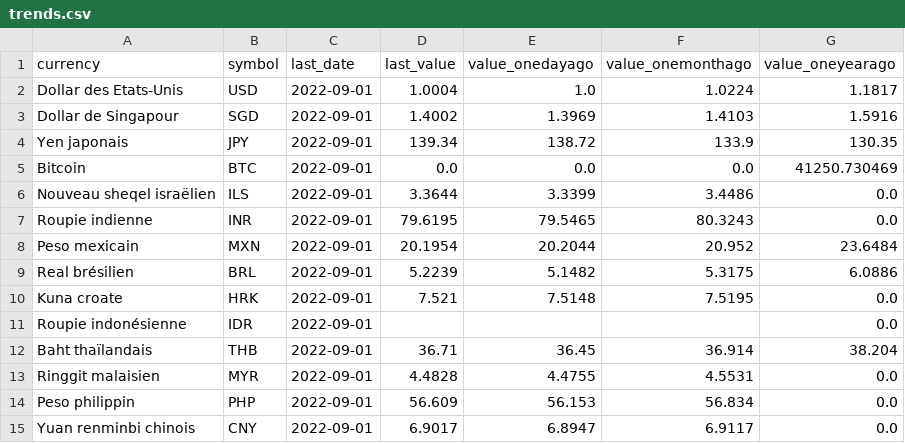
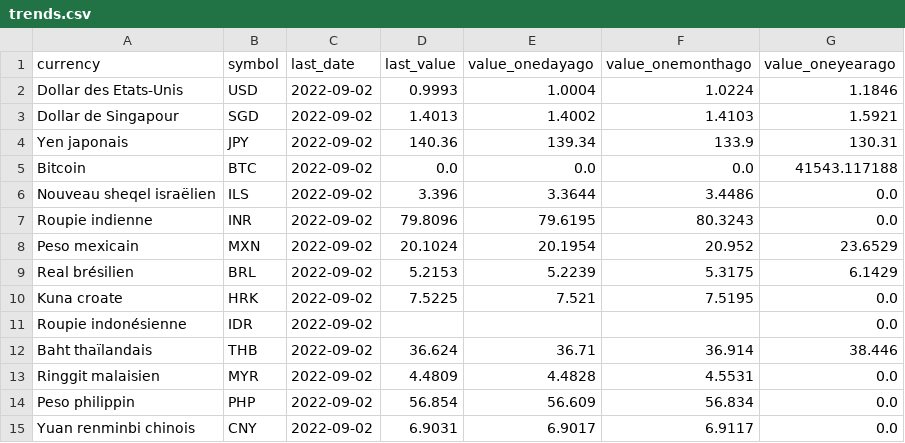
Before and after one commit to AntoineDumestre/Exchange-rates, a CSV file: trends.csv, drawn as a sheet; only a part is shown; the diff covers the shown part only.

Commit message:
daily_data_update_commit

```diff
--- a/trends.csv
+++ b/trends.csv
@@ -1,15 +1,15 @@
 currency,symbol,last_date,last_value,value_onedayago,value_onemonthago,value_oneyearago
-Dollar des Etats-Unis,USD,2022-09-01,1.0004,1.0,1.0224,1.1817
-Dollar de Singapour,SGD,2022-09-01,1.4002,1.3969,1.4103,1.5916
-Yen japonais,JPY,2022-09-01,139.34,138.72,133.9,130.35
-Bitcoin,BTC,2022-09-01,0.0,0.0,0.0,41250.730469
-Nouveau sheqel israëlien,ILS,2022-09-01,3.3644,3.3399,3.4486,0.0
-Roupie indienne,INR,2022-09-01,79.6195,79.5465,80.3243,0.0
-Peso mexicain,MXN,2022-09-01,20.1954,20.2044,20.952,23.6484
-Real brésilien,BRL,2022-09-01,5.2239,5.1482,5.3175,6.0886
-Kuna croate,HRK,2022-09-01,7.521,7.5148,7.5195,0.0
-Roupie indonésienne,IDR,2022-09-01,,,,0.0
-Baht thaïlandais,THB,2022-09-01,36.71,36.45,36.914,38.204
-Ringgit malaisien,MYR,2022-09-01,4.4828,4.4755,4.5531,0.0
-Peso philippin,PHP,2022-09-01,56.609,56.153,56.834,0.0
-Yuan renminbi chinois,CNY,2022-09-01,6.9017,6.8947,6.9117,0.0
+Dollar des Etats-Unis,USD,2022-09-02,0.9993,1.0004,1.0224,1.1846
+Dollar de Singapour,SGD,2022-09-02,1.4013,1.4002,1.4103,1.5921
+Yen japonais,JPY,2022-09-02,140.36,139.34,133.9,130.31
+Bitcoin,BTC,2022-09-02,0.0,0.0,0.0,41543.117188
+Nouveau sheqel israëlien,ILS,2022-09-02,3.396,3.3644,3.4486,0.0
+Roupie indienne,INR,2022-09-02,79.8096,79.6195,80.3243,0.0
+Peso mexicain,MXN,2022-09-02,20.1024,20.1954,20.952,23.6529
+Real brésilien,BRL,2022-09-02,5.2153,5.2239,5.3175,6.1429
+Kuna croate,HRK,2022-09-02,7.5225,7.521,7.5195,0.0
+Roupie indonésienne,IDR,2022-09-02,,,,0.0
+Baht thaïlandais,THB,2022-09-02,36.624,36.71,36.914,38.446
+Ringgit malaisien,MYR,2022-09-02,4.4809,4.4828,4.5531,0.0
+Peso philippin,PHP,2022-09-02,56.854,56.609,56.834,0.0
+Yuan renminbi chinois,CNY,2022-09-02,6.9031,6.9017,6.9117,0.0
```
Also changed, not shown: 54 edited cells elsewhere in this file, 1 other file.
